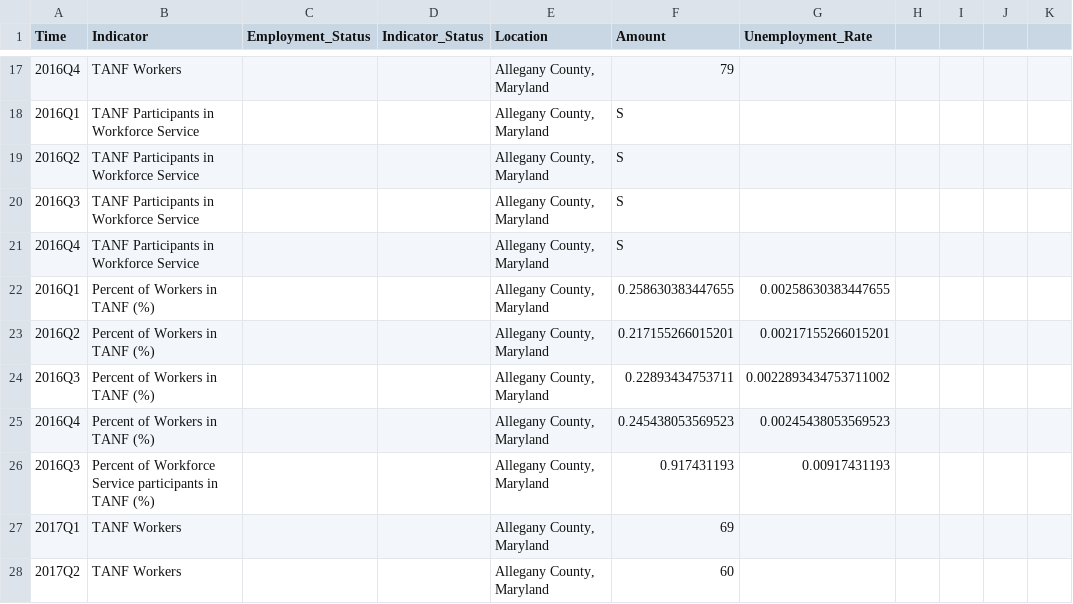
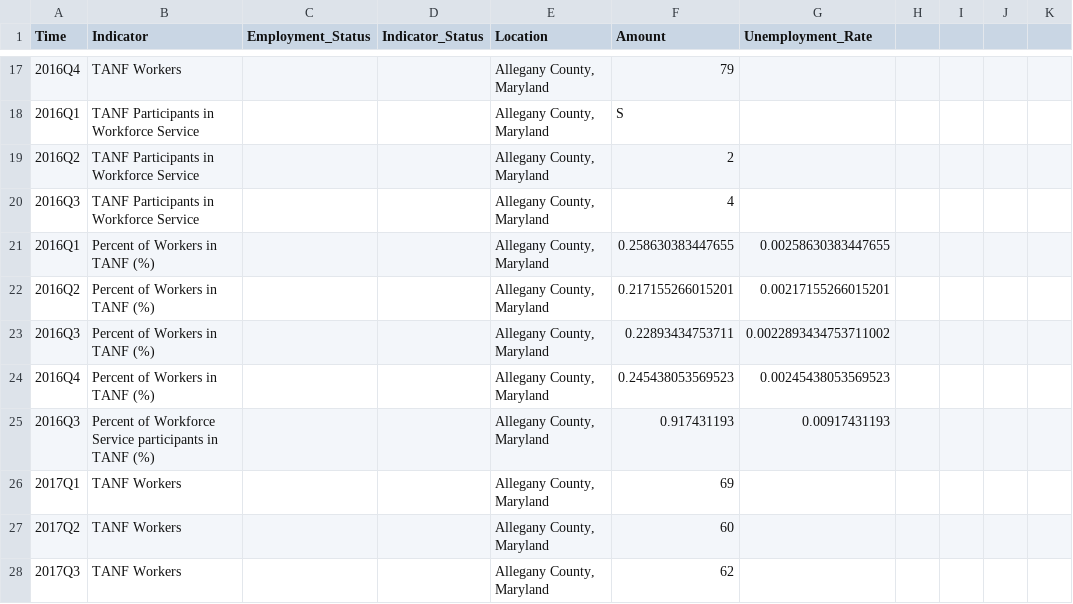
Before and after one commit to Sabelo954/Dashboard-update, a CSV file: DLLR-Dashboard-Refractored-master/docs/data/CountyData.csv, drawn as a sheet; only a part is shown, gaps mark what is left out; the shorter side is filled out with more unchanged rows.

```diff
--- a/DLLR-Dashboard-Refractored-master/docs/data/CountyData.csv
+++ b/DLLR-Dashboard-Refractored-master/docs/data/CountyData.csv
@@ -18,5 +18,4 @@ Time,Indicator,Employment_Status,Indicator_Status,Location,Amount,Unemployment_R
 2016Q1,TANF Participants in Workforce Service ,,,"Allegany County, Maryland",S,,,,,
-2016Q2,TANF Participants in Workforce Service ,,,"Allegany County, Maryland",S,,,,,
-2016Q3,TANF Participants in Workforce Service ,,,"Allegany County, Maryland",S,,,,,
-2016Q4,TANF Participants in Workforce Service ,,,"Allegany County, Maryland",S,,,,,
+2016Q2,TANF Participants in Workforce Service ,,,"Allegany County, Maryland",2,,,,,
+2016Q3,TANF Participants in Workforce Service ,,,"Allegany County, Maryland",4,,,,,
 2016Q1,Percent of Workers in TANF (%),,,"Allegany County, Maryland",0.258630383447655,0.00258630383447655,,,,,
```
Also changed, not shown: DLLR-Dashboard-Refractored-master/src/data/CountyData.csv, 1 other file.
